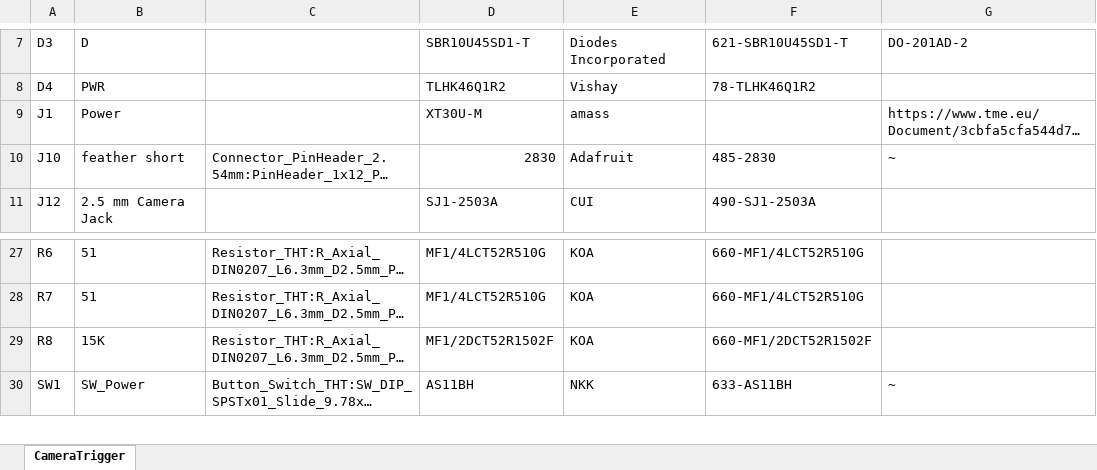
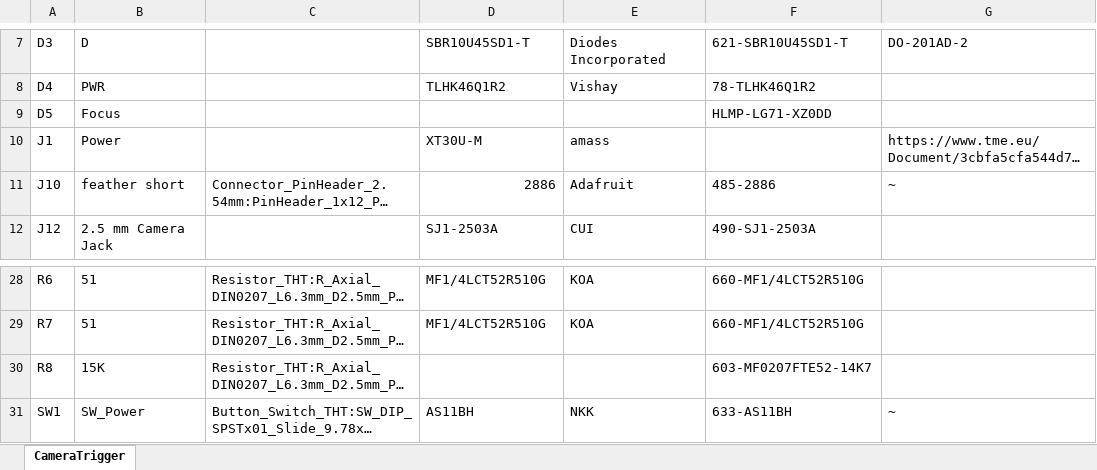
Before and after one commit to chrocket/RemoteCameraTrigger, an Excel workbook: CameraTriggerR2PCB/CameraTriggerR2MouserBOM.xlsx, sheet CameraTrigger, drawn as a sheet; only a part is shown, gaps mark what is left out; long unchanged cells end in …; values as stored, in another font and other column widths than the file's, no borders; addresses are those after the commit; the diff names each change by its address in the sheet, - before the commit and + after, or states it on an @@ line.

```diff
--- a/CameraTriggerR2PCB/CameraTriggerR2MouserBOM.xlsx (sheet CameraTrigger)
+++ b/CameraTriggerR2PCB/CameraTriggerR2MouserBOM.xlsx (sheet CameraTrigger)
+row 9: D5 | Focus |  |  |  | HLMP-LG71-XZ0DD
-D11: 2830
+D11: 2886
-F11: 485-2830
+F11: 485-2886
-D30: MF1/2DCT52R1502F
+D30: (empty)
-E30: KOA
+E30: (empty)
-F30: 660-MF1/2DCT52R1502F
+F30: 603-MF0207FTE52-14K7
```
Also changed, not shown: 4 other files.
